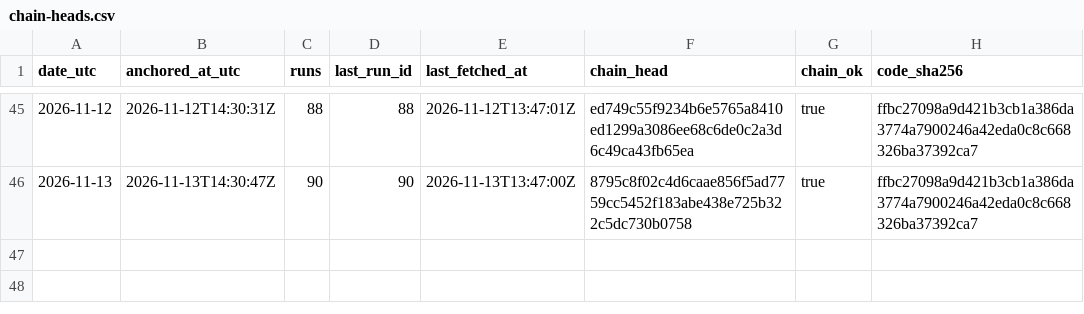
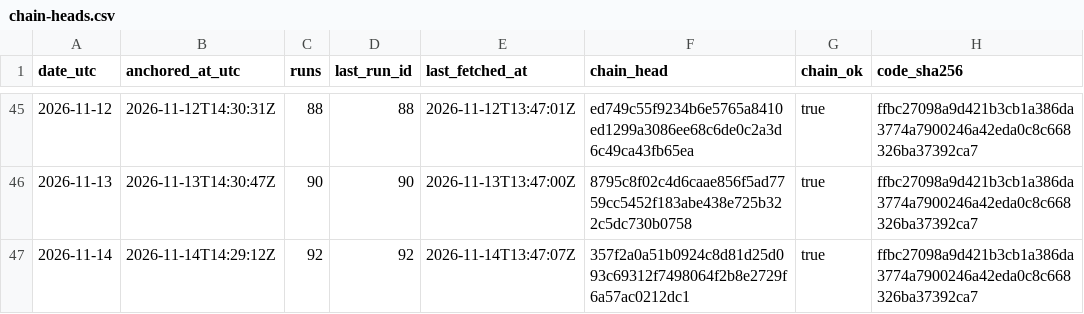
Before and after one commit to kvantixtech/energy-price-archive, a CSV file: anchors/chain-heads.csv, drawn as a sheet; only a part is shown, gaps mark what is left out.

Commit message:
anchor 2026-11-14: chain head 357f2a0a51b0 (run 92, 92 runs, chain_ok=true)

```diff
--- a/anchors/chain-heads.csv
+++ b/anchors/chain-heads.csv
@@ -46 +46,2 @@ date_utc,anchored_at_utc,runs,last_run_id,last_fetched_at,chain_head,chain_ok,co
 2026-11-13,2026-11-13T14:30:47Z,90,90,2026-11-13T13:47:00Z,8795c8f02c4d6caae856f5ad7759cc5452f183abe438e725b322c5dc730b0758,true,ffbc27098a9d421b3cb1a386da3774a7900246a42eda0c8c668326ba37392ca7
+2026-11-14,2026-11-14T14:29:12Z,92,92,2026-11-14T13:47:07Z,357f2a0a51b0924c8d81d25d093c69312f7498064f2b8e2729f6a57ac0212dc1,true,ffbc27098a9d421b3cb1a386da3774a7900246a42eda0c8c668326ba37392ca7
```
